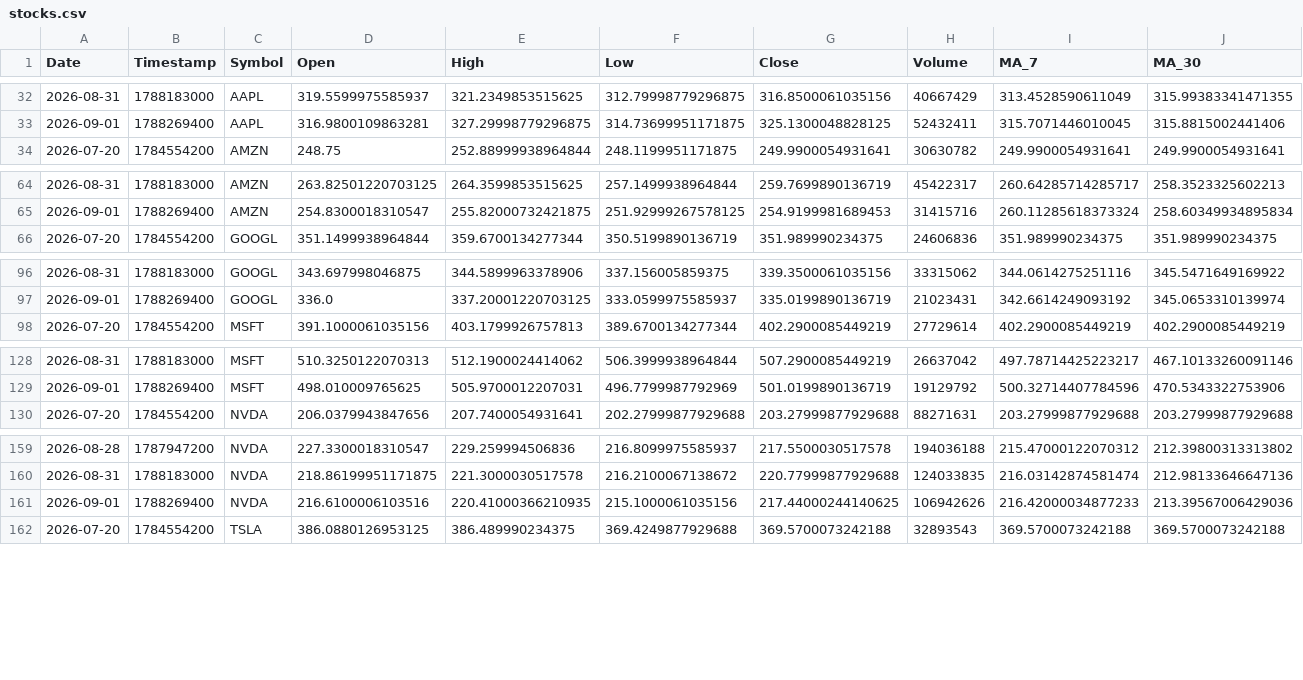
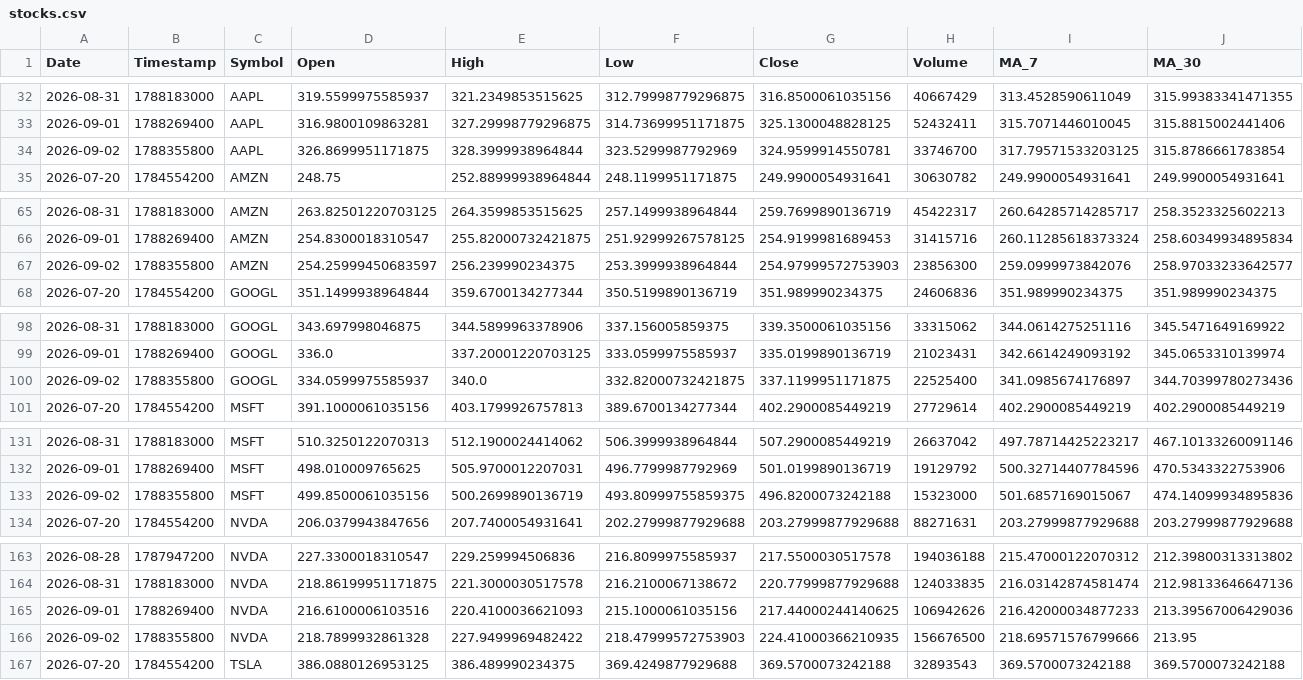
Before and after one commit to Mohammedimad01/market-data-pipeline, a CSV file: data/stocks.csv, drawn as a sheet; only a part is shown, gaps mark what is left out; addresses are those after the commit; rows hold the shown columns only; the diff covers the shown part only; the diff names each change by its address in the sheet, - before the commit and + after, or states it on an @@ line.

```diff
--- a/data/stocks.csv
+++ b/data/stocks.csv
+row 34: 2026-09-02 | 1788355800 | AAPL | 326.8699951171875 | 328.3999938964844 | 323.5299987792969 | 324.9599914550781 | 33746700 | 317.79571533203125 | 315.8786661783854
+row 67: 2026-09-02 | 1788355800 | AMZN | 254.25999450683597 | 256.239990234375 | 253.3999938964844 | 254.97999572753903 | 23856300 | 259.0999973842076 | 258.97033233642577
+row 100: 2026-09-02 | 1788355800 | GOOGL | 334.0599975585937 | 340.0 | 332.82000732421875 | 337.1199951171875 | 22525400 | 341.0985674176897 | 344.70399780273436
+row 133: 2026-09-02 | 1788355800 | MSFT | 499.8500061035156 | 500.2699890136719 | 493.80999755859375 | 496.8200073242188 | 15323000 | 501.6857169015067 | 474.14099934895836
-E165 (High): 220.41000366210935
+E165 (High): 220.4100036621093
+row 166: 2026-09-02 | 1788355800 | NVDA | 218.7899932861328 | 227.9499969482422 | 218.47999572753903 | 224.41000366210935 | 156676500 | 218.69571576799666 | 213.95
```
Also changed, not shown: 1 added row elsewhere in this file, data/crypto.csv, 6 other files.
